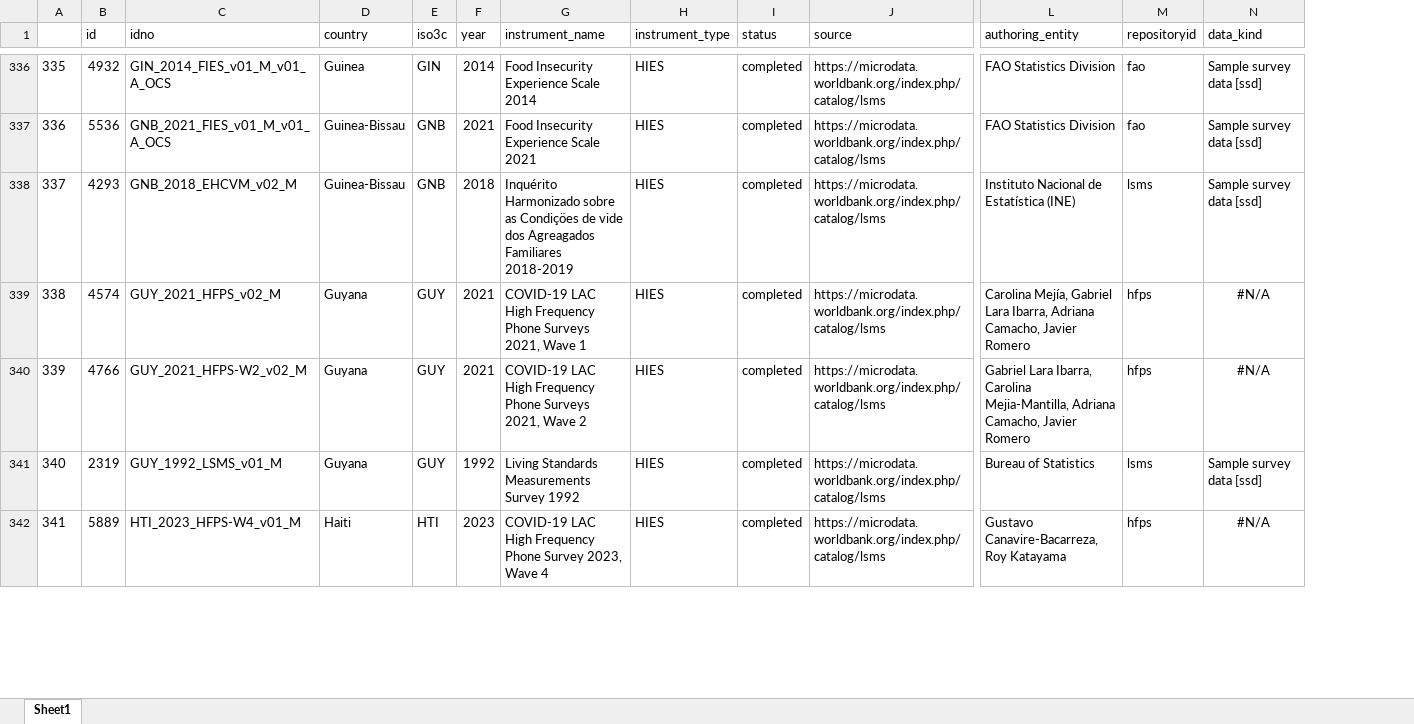
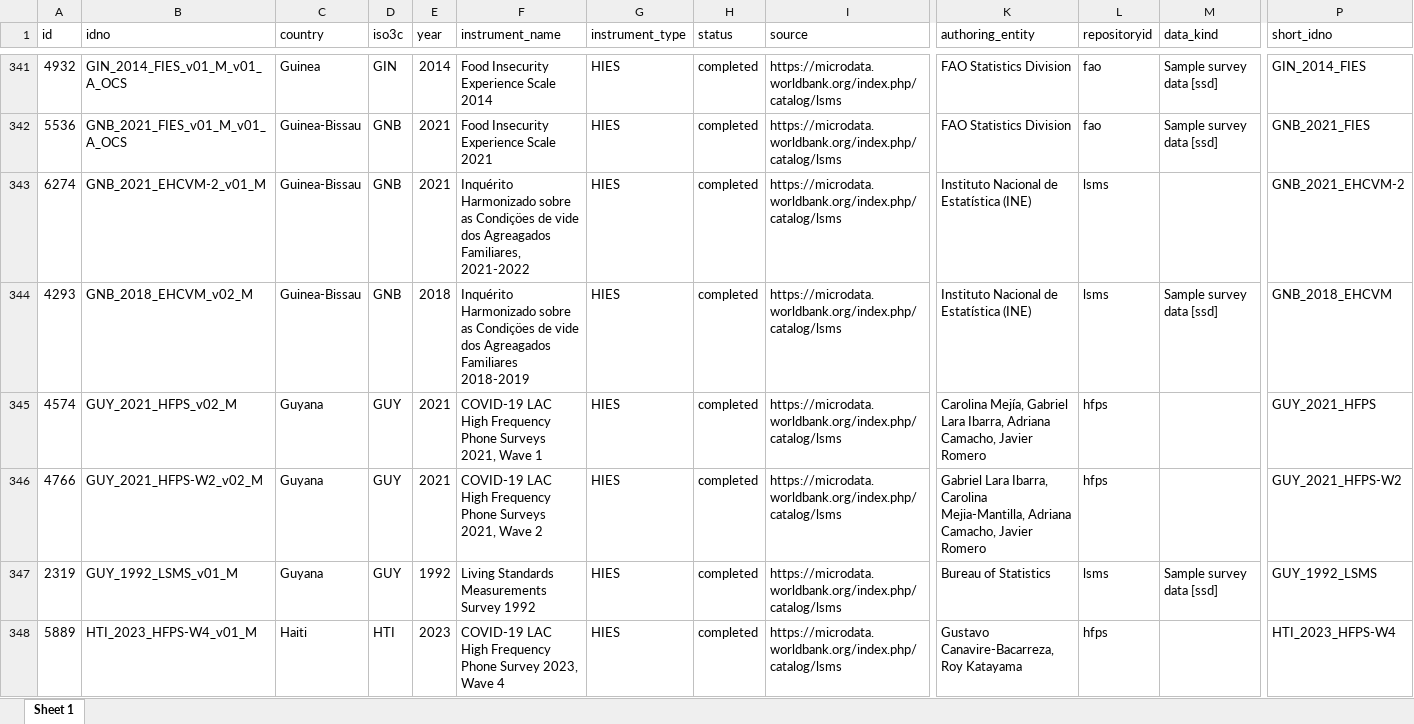
Before and after one commit to lnoe10/instrument_inventory, an Excel workbook: Output/instrument_data_all_years/lsms.xlsx, sheet Sheet 1, drawn as a sheet; only a part is shown, gaps mark what is left out; values as stored, in another font and other column widths than the file's, no borders; removed rows and columns are numbered as before the commit, all else as after; rows hold the shown columns only; the diff covers the shown part only; the diff names each change by its address in the sheet, - before the commit and + after, or states it on an @@ line.

```diff
--- a/Output/instrument_data_all_years/lsms.xlsx (sheet Sheet 1)
+++ b/Output/instrument_data_all_years/lsms.xlsx (sheet Sheet 1)
-sheet tab: Sheet1
+sheet tab: Sheet 1
-column A, rows 336-342: 335 | 336 | 337 | 338 | 339 | 340 | 341
+column P (short_idno), rows 341-342: GIN_2014_FIES | GNB_2021_FIES; rows 344-348: GNB_2018_EHCVM | GUY_2021_HFPS | GUY_2021_HFPS-W2 | GUY_1992_LSMS | HTI_2023_HFPS-W4
+row 343: 6274 | GNB_2021_EHCVM-2_v01_M | Guinea-Bissau | GNB | 2021 | Inquérito Harmonizado sobre as Condiçöes de vide dos Agreagados Familiares, 2021-2022 | HIES | completed | https://microdata.worldbank.org/index.php/catalog/lsms | Instituto Nacional de Estatística (INE) | lsms |  | GNB_2021_EHCVM-2
-M345:M346 (data_kind): #N/A
+M345:M346 (data_kind): (empty)
-M348 (data_kind): #N/A
+M348 (data_kind): (empty)
```
Also changed, not shown: 19 added rows, 9 removed rows, 125 edited cells and cell formats elsewhere in this sheet, Output/instrument_data_all_years/hies.xlsx, 2 other files.
